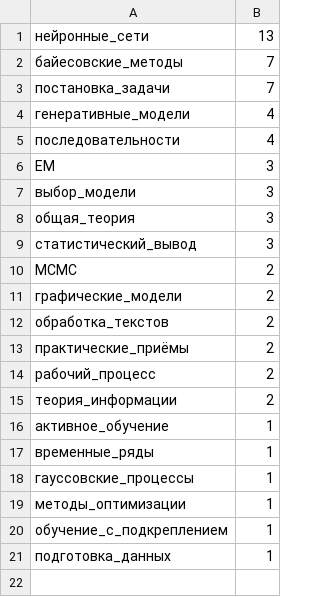
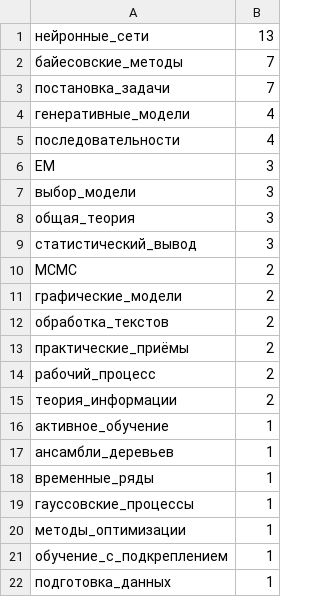
Before and after one commit to Nikolay-Lysenko/readingbricks, a TSV file: supplementaries/counts_of_tags.tsv, drawn as a sheet; the diff names each change by its address in the sheet, - before the commit and + after, or states it on an @@ line.

```diff
--- a/supplementaries/counts_of_tags.tsv
+++ b/supplementaries/counts_of_tags.tsv
+row 17: ансамбли_деревьев | 1
```
Also changed, not shown: 1 other file.
